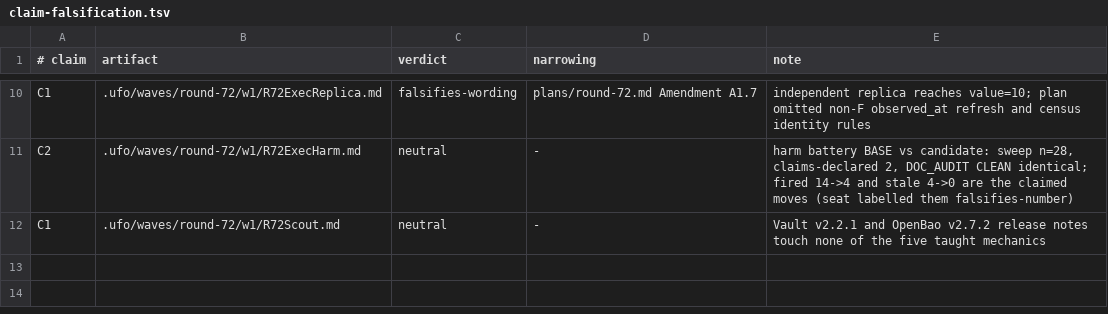
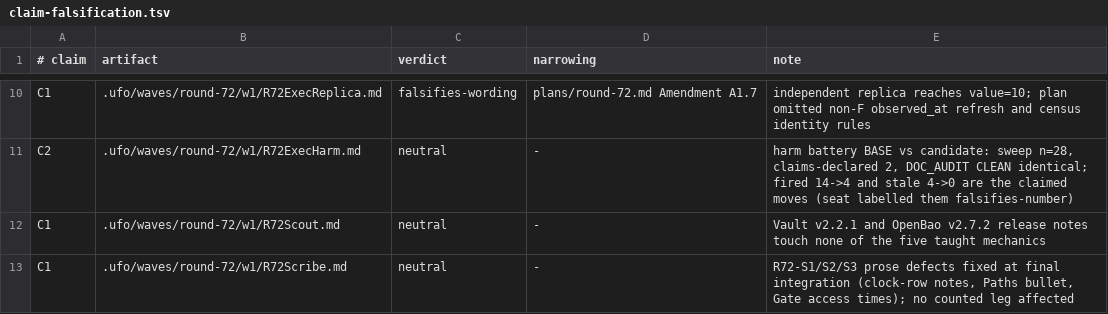
Before and after one commit to VeigaPunk/kagi-shokunin, a TSV file: .ufo/waves/round-72/claim-falsification.tsv, drawn as a sheet; only a part is shown, gaps mark what is left out; the diff names each change by its address in the sheet, - before the commit and + after, or states it on an @@ line.

```diff
--- a/.ufo/waves/round-72/claim-falsification.tsv
+++ b/.ufo/waves/round-72/claim-falsification.tsv
+row 13: C1 | .ufo/waves/round-72/w1/R72Scribe.md | neutral | - | R72-S1/S2/S3 prose defects fixed at final integration (clock-row notes, Paths bullet, Gate access times); no counted leg affected
```
Also changed, not shown: corpus/release-clocks.tsv, corpus/stamps.tsv, 16 other files.
